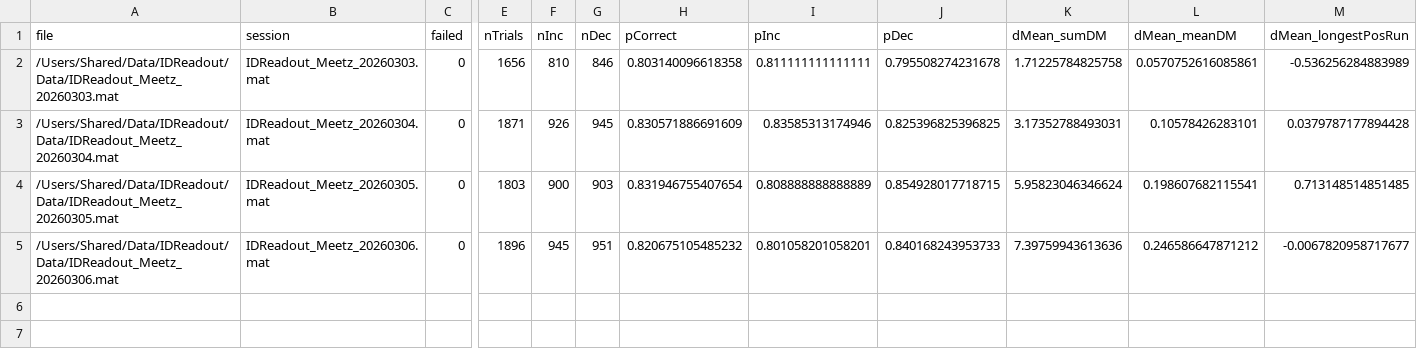
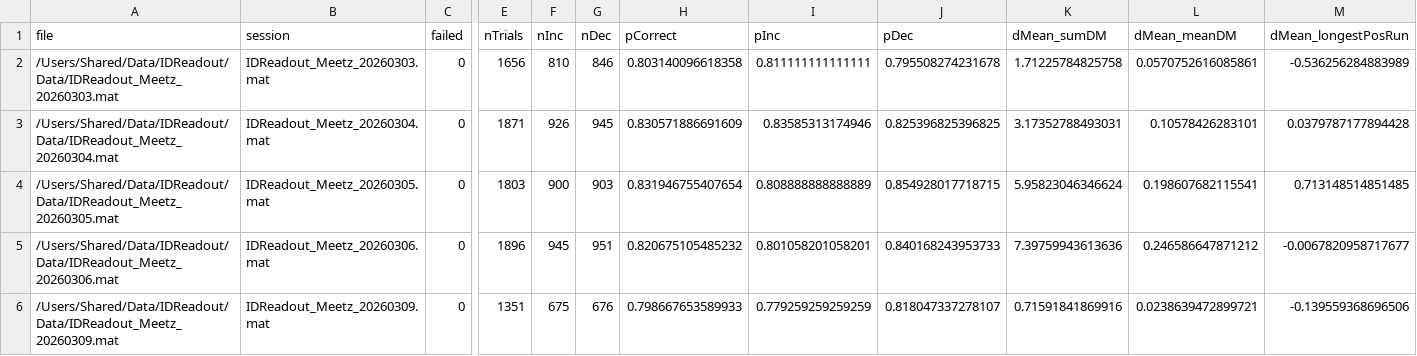
Before and after one commit to MaunsellLab/IDReadout, a CSV file: Summaries/strategy_session_summary.csv, drawn as a sheet; only a part is shown, gaps mark what is left out; rows hold the shown columns only; the diff names each change by its address in the sheet, - before the commit and + after, or states it on an @@ line.

```diff
--- a/Summaries/strategy_session_summary.csv
+++ b/Summaries/strategy_session_summary.csv
+row 6: /Users/Shared/Data/IDReadout/Data/IDReadout_Meetz_20260309.mat | IDReadout_Meetz_20260309.mat | 0 | 1351 | 675 | 676 | 0.798667653589933 | 0.779259259259259 | 0.818047337278107 | 0.71591841869916 | 0.0238639472899721 | -0.139559368696506
```
Also changed, not shown: 9 other files.
